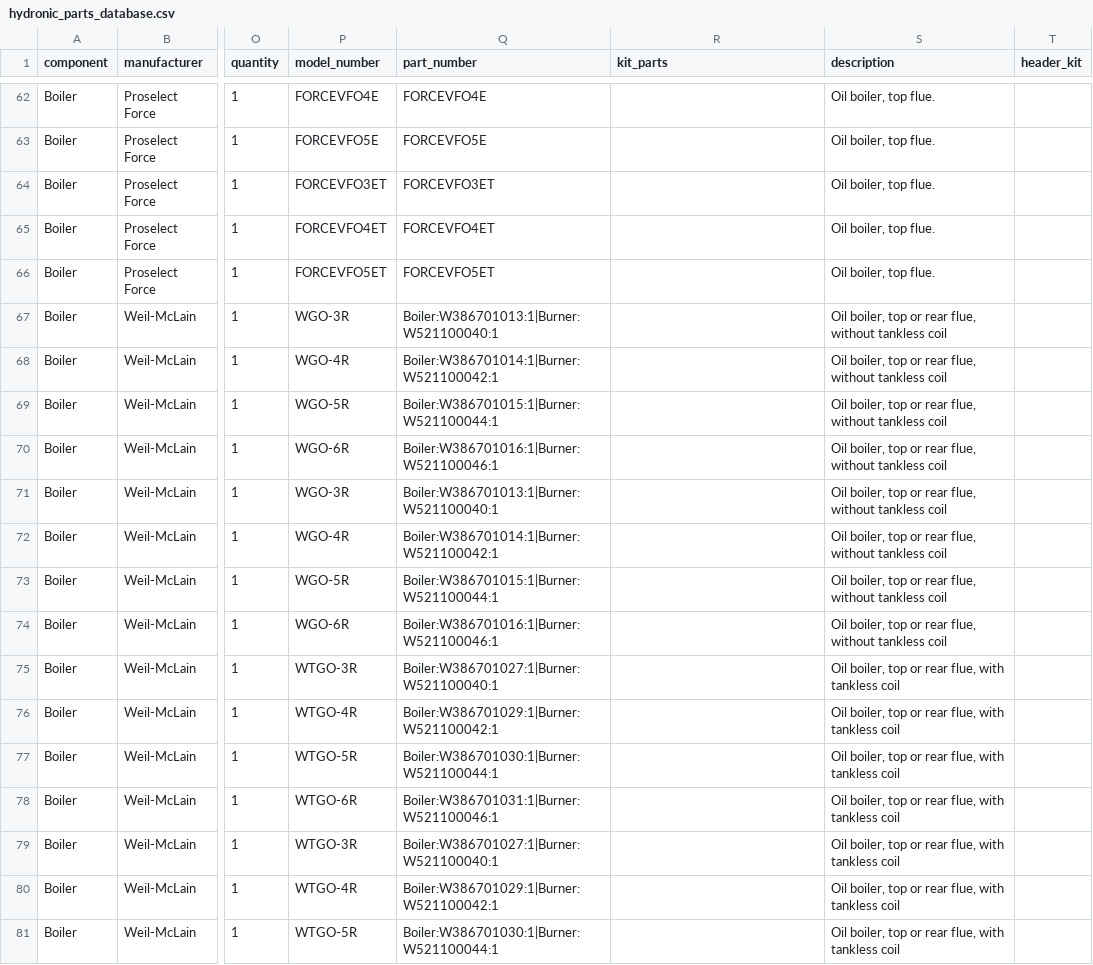
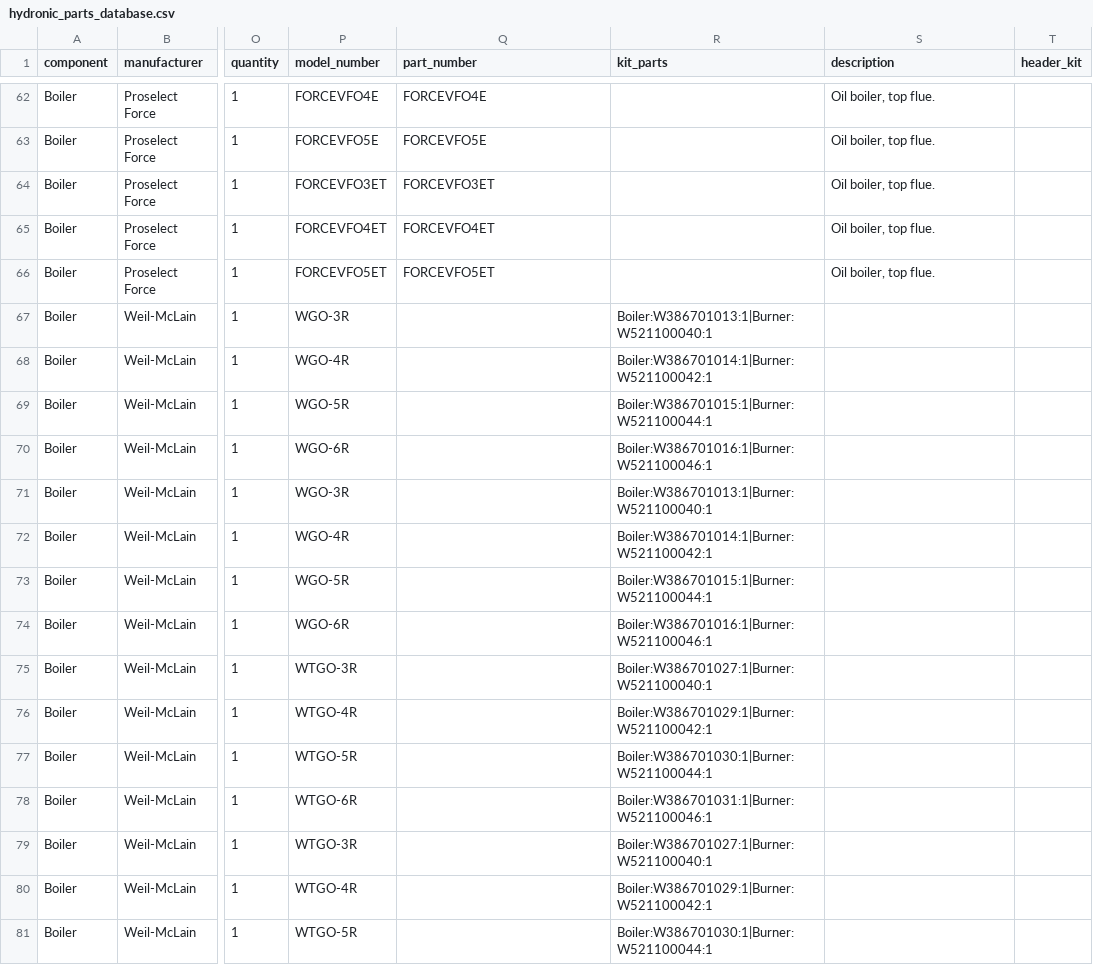
Before and after one commit to JothamHyatt/BoilerTrimSelection, a CSV file: hydronic_parts_database.csv, drawn as a sheet; only a part is shown, gaps mark what is left out; the diff covers the shown part only; the diff names each change by its address in the sheet, - before the commit and + after, or states it on an @@ line.

Commit message:
Add files via upload

```diff
--- a/hydronic_parts_database.csv
+++ b/hydronic_parts_database.csv
-Q67 (part_number): Boiler:W386701013:1|Burner:W521100040:1
+Q67 (part_number): (empty)
-R67 (kit_parts): (empty)
+R67 (kit_parts): Boiler:W386701013:1|Burner:W521100040:1
-S67:S74 (description): Oil boiler, top or rear flue, without tankless coil
+S67:S74 (description): (empty)
-Q68 (part_number): Boiler:W386701014:1|Burner:W521100042:1
+Q68 (part_number): (empty)
-R68 (kit_parts): (empty)
+R68 (kit_parts): Boiler:W386701014:1|Burner:W521100042:1
-Q69 (part_number): Boiler:W386701015:1|Burner:W521100044:1
+Q69 (part_number): (empty)
-R69 (kit_parts): (empty)
+R69 (kit_parts): Boiler:W386701015:1|Burner:W521100044:1
-Q70 (part_number): Boiler:W386701016:1|Burner:W521100046:1
+Q70 (part_number): (empty)
-R70 (kit_parts): (empty)
+R70 (kit_parts): Boiler:W386701016:1|Burner:W521100046:1
-Q71 (part_number): Boiler:W386701013:1|Burner:W521100040:1
+Q71 (part_number): (empty)
-R71 (kit_parts): (empty)
+R71 (kit_parts): Boiler:W386701013:1|Burner:W521100040:1
-Q72 (part_number): Boiler:W386701014:1|Burner:W521100042:1
+Q72 (part_number): (empty)
-R72 (kit_parts): (empty)
+R72 (kit_parts): Boiler:W386701014:1|Burner:W521100042:1
-Q73 (part_number): Boiler:W386701015:1|Burner:W521100044:1
+Q73 (part_number): (empty)
-R73 (kit_parts): (empty)
+R73 (kit_parts): Boiler:W386701015:1|Burner:W521100044:1
-Q74 (part_number): Boiler:W386701016:1|Burner:W521100046:1
+Q74 (part_number): (empty)
-R74 (kit_parts): (empty)
+R74 (kit_parts): Boiler:W386701016:1|Burner:W521100046:1
-Q75 (part_number): Boiler:W386701027:1|Burner:W521100040:1
+Q75 (part_number): (empty)
-R75 (kit_parts): (empty)
+R75 (kit_parts): Boiler:W386701027:1|Burner:W521100040:1
-S75:S81 (description): Oil boiler, top or rear flue, with tankless coil
+S75:S81 (description): (empty)
-Q76 (part_number): Boiler:W386701029:1|Burner:W521100042:1
+Q76 (part_number): (empty)
-R76 (kit_parts): (empty)
+R76 (kit_parts): Boiler:W386701029:1|Burner:W521100042:1
-Q77 (part_number): Boiler:W386701030:1|Burner:W521100044:1
+Q77 (part_number): (empty)
-R77 (kit_parts): (empty)
+R77 (kit_parts): Boiler:W386701030:1|Burner:W521100044:1
-Q78 (part_number): Boiler:W386701031:1|Burner:W521100046:1
+Q78 (part_number): (empty)
-R78 (kit_parts): (empty)
+R78 (kit_parts): Boiler:W386701031:1|Burner:W521100046:1
-Q79 (part_number): Boiler:W386701027:1|Burner:W521100040:1
+Q79 (part_number): (empty)
-R79 (kit_parts): (empty)
+R79 (kit_parts): Boiler:W386701027:1|Burner:W521100040:1
-Q80 (part_number): Boiler:W386701029:1|Burner:W521100042:1
+Q80 (part_number): (empty)
-R80 (kit_parts): (empty)
+R80 (kit_parts): Boiler:W386701029:1|Burner:W521100042:1
-Q81 (part_number): Boiler:W386701030:1|Burner:W521100044:1
+Q81 (part_number): (empty)
-R81 (kit_parts): (empty)
+R81 (kit_parts): Boiler:W386701030:1|Burner:W521100044:1
```
Also changed, not shown: 5 edited cells elsewhere in this file.
